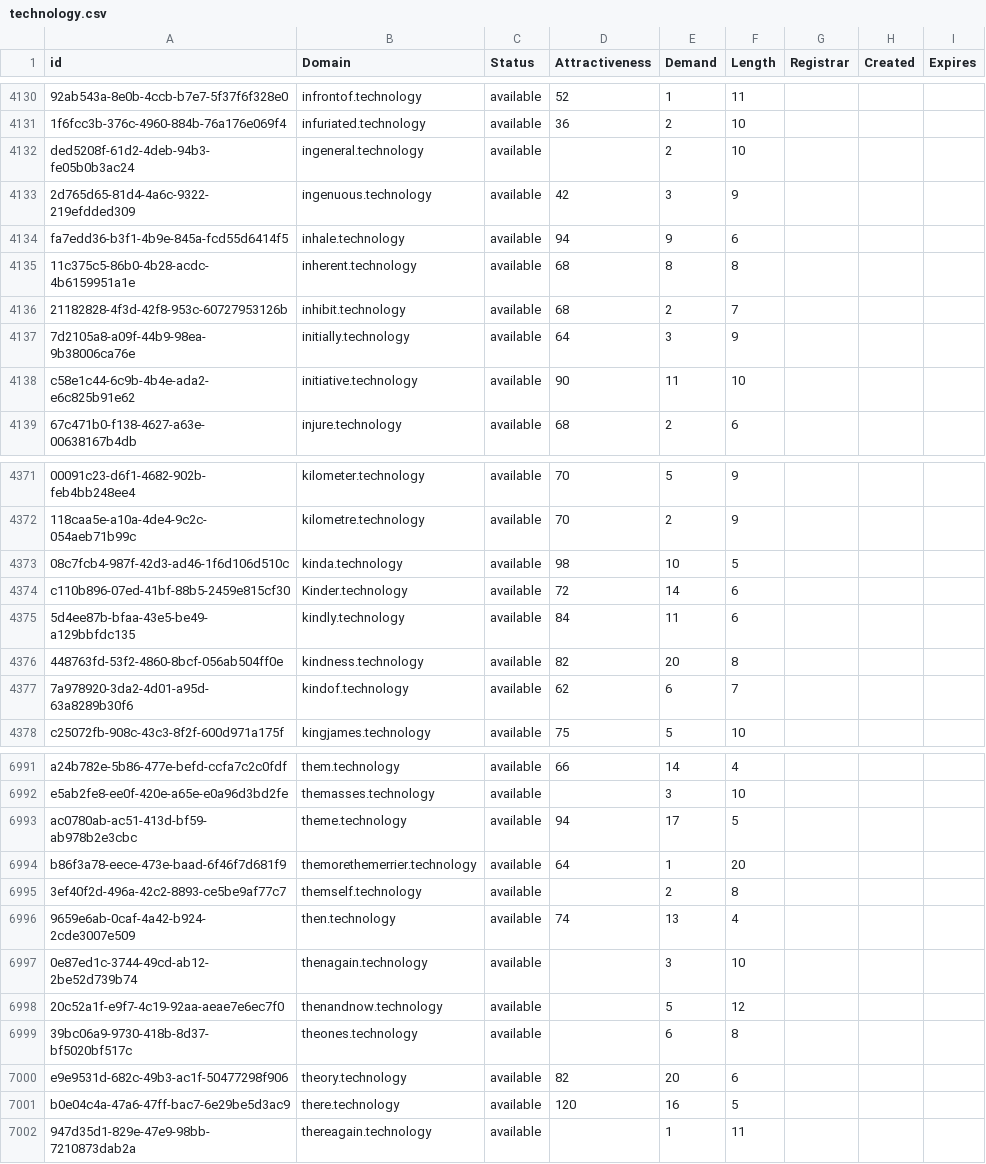
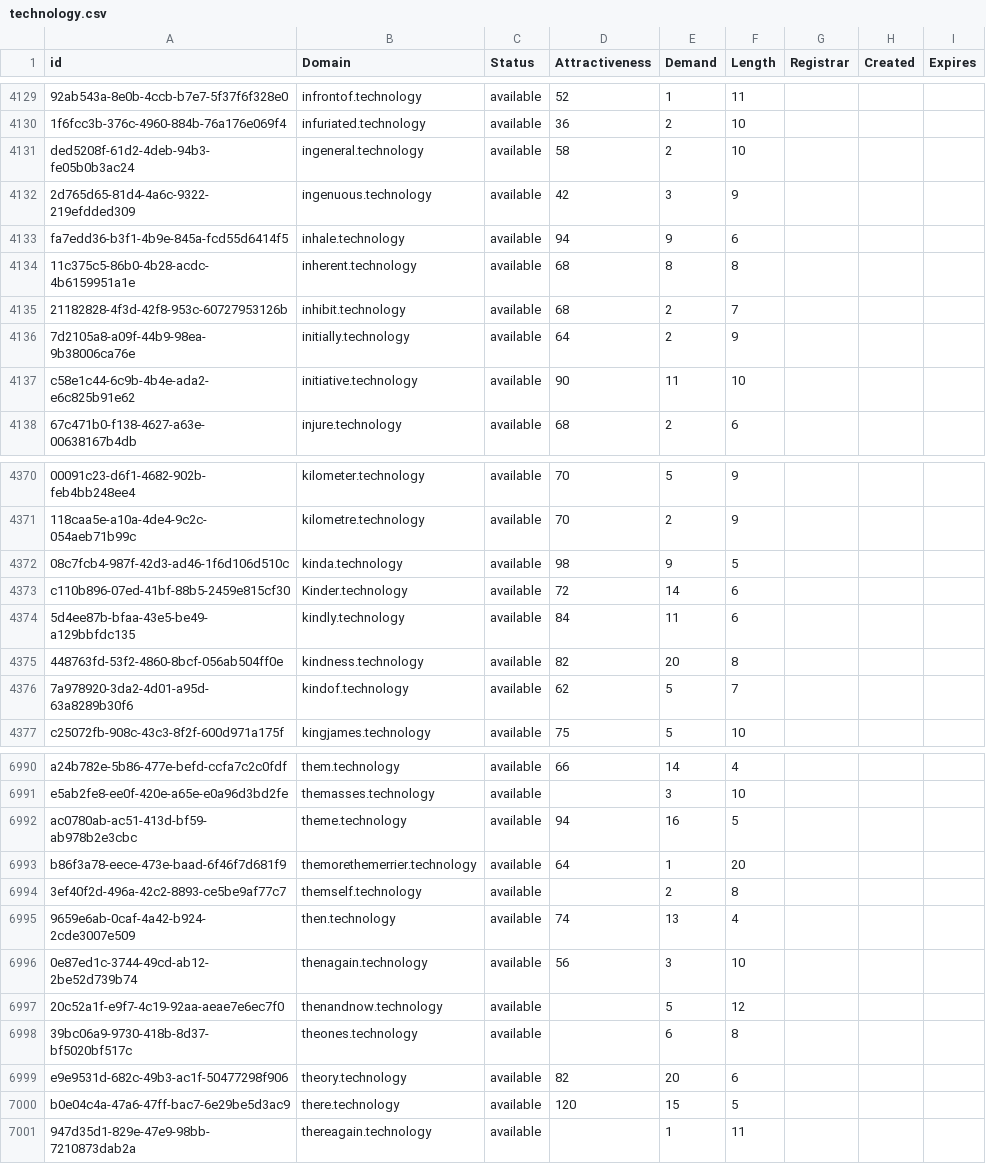
Before and after one commit to UniqueDomains/technology-oneword-domains, a CSV file: technology.csv, drawn as a sheet; only a part is shown, gaps mark what is left out; addresses are those after the commit; the diff covers the shown part only; the diff names each change by its address in the sheet, - before the commit and + after, or states it on an @@ line.

```diff
--- a/technology.csv
+++ b/technology.csv
-D4131 (Attractiveness): (empty)
+D4131 (Attractiveness): 58
-E4136 (Demand): 3
+E4136 (Demand): 2
-E4372 (Demand): 10
+E4372 (Demand): 9
-E4376 (Demand): 6
+E4376 (Demand): 5
-E6992 (Demand): 17
+E6992 (Demand): 16
-D6996 (Attractiveness): (empty)
+D6996 (Attractiveness): 56
-E7000 (Demand): 16
+E7000 (Demand): 15
```
Also changed, not shown: 1 removed row and 141 edited cells elsewhere in this file, 2 other files.
